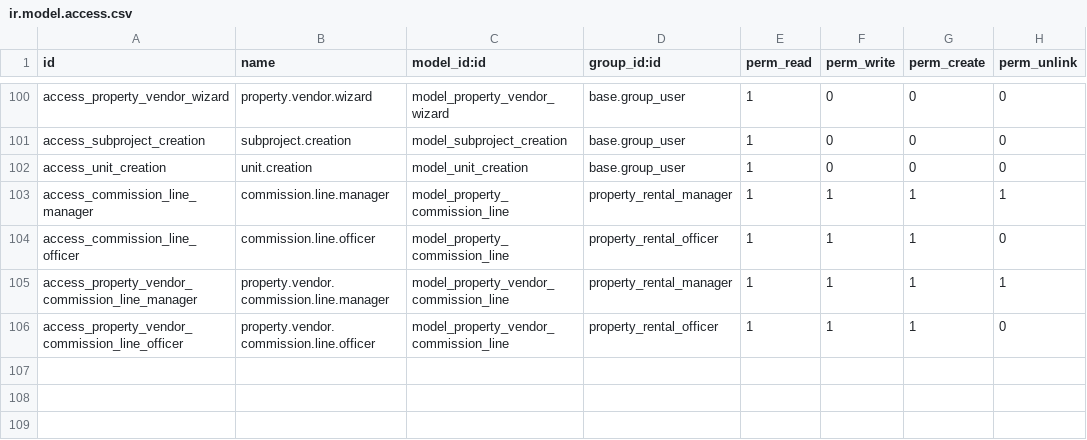
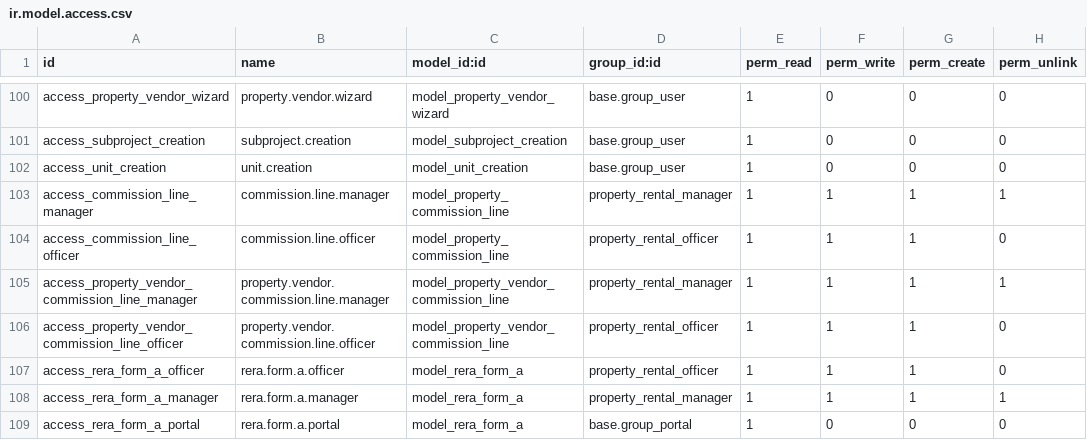
Before and after one commit to samanabran/demo, a CSV file: sgc_offplan_rental_property_management/security/ir.model.access.csv, drawn as a sheet; only a part is shown, gaps mark what is left out; the diff names each change by its address in the sheet, - before the commit and + after, or states it on an @@ line.

```diff
--- a/sgc_offplan_rental_property_management/security/ir.model.access.csv
+++ b/sgc_offplan_rental_property_management/security/ir.model.access.csv
+row 107: access_rera_form_a_officer | rera.form.a.officer | model_rera_form_a | property_rental_officer | 1 | 1 | 1 | 0
+row 108: access_rera_form_a_manager | rera.form.a.manager | model_rera_form_a | property_rental_manager | 1 | 1 | 1 | 1
+row 109: access_rera_form_a_portal | rera.form.a.portal | model_rera_form_a | base.group_portal | 1 | 0 | 0 | 0
```
Also changed, not shown: 12 other files.
